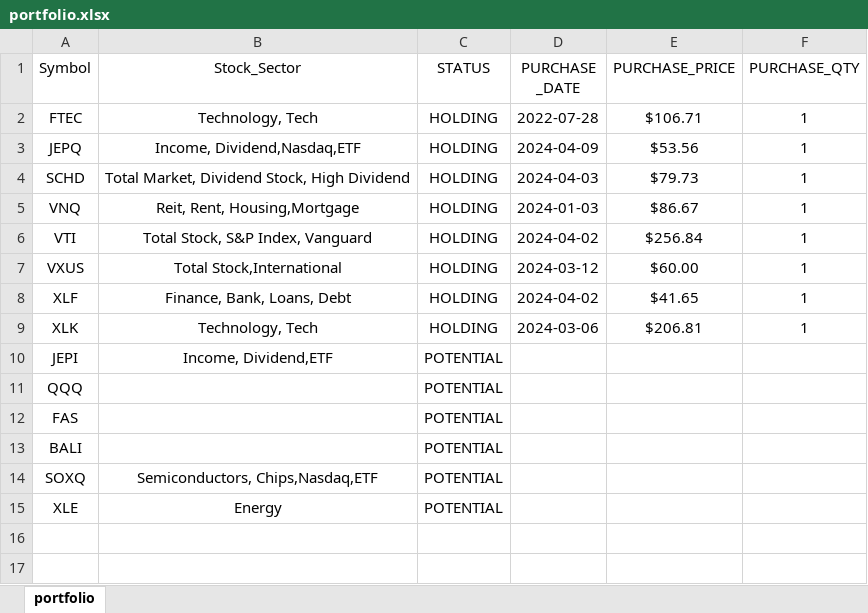
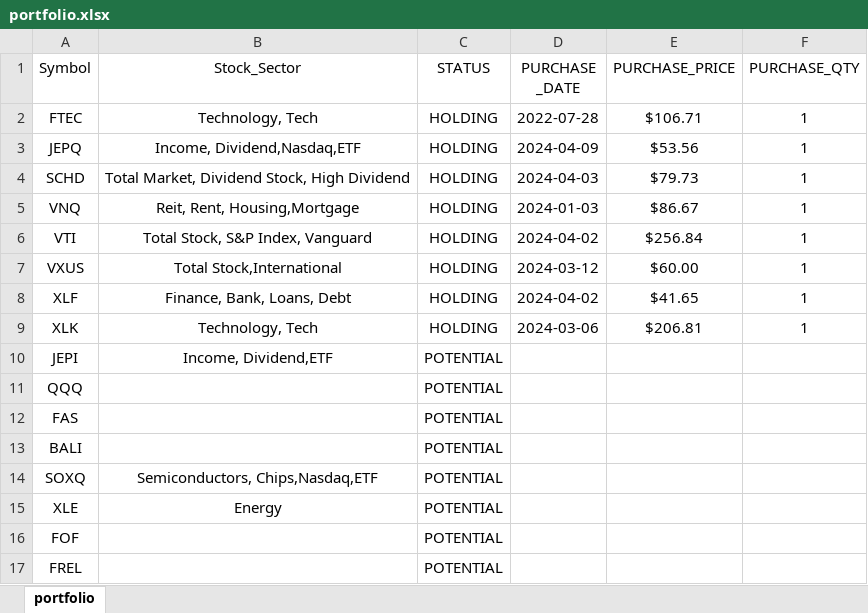
Before and after one commit to mkhv12/stk_advisor, an Excel workbook: portfolio.xlsx, sheet portfolio, drawn as a sheet; values as stored, in another font and other column widths than the file's, no borders; the diff names each change by its address in the sheet, - before the commit and + after, or states it on an @@ line.

```diff
--- a/portfolio.xlsx (sheet portfolio)
+++ b/portfolio.xlsx (sheet portfolio)
+row 16: FOF |  | POTENTIAL
+row 17: FREL |  | POTENTIAL
```
Also changed, not shown: 1 other file.
